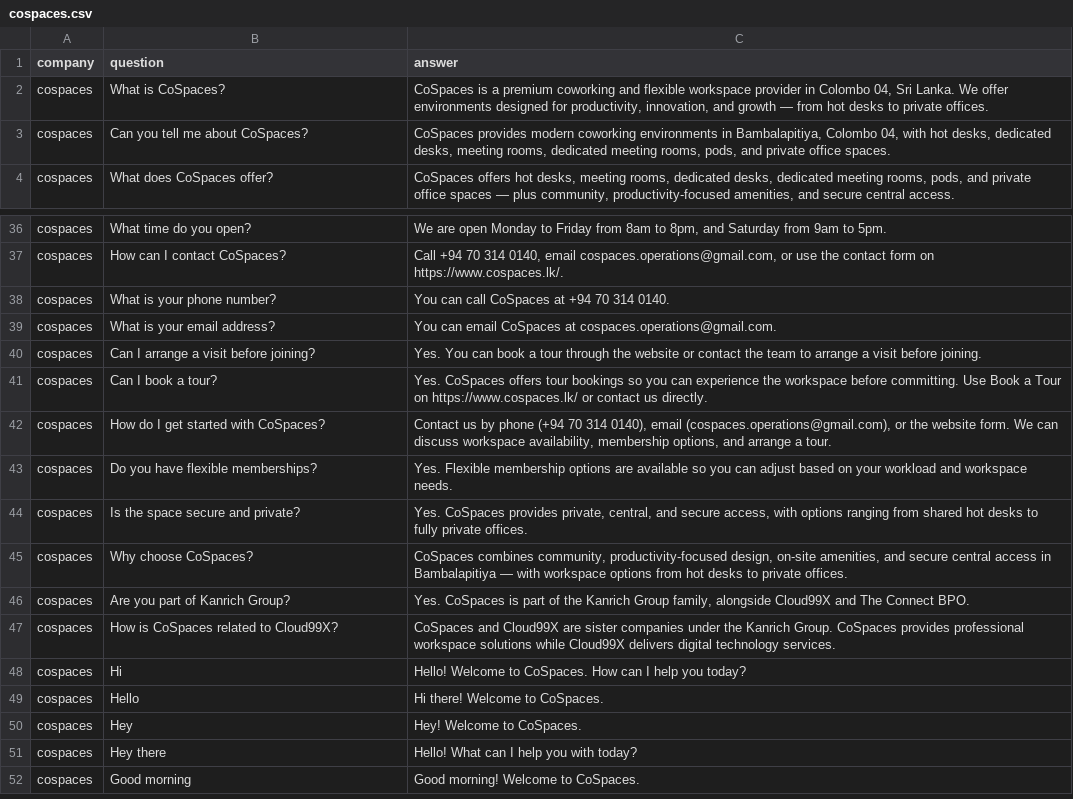
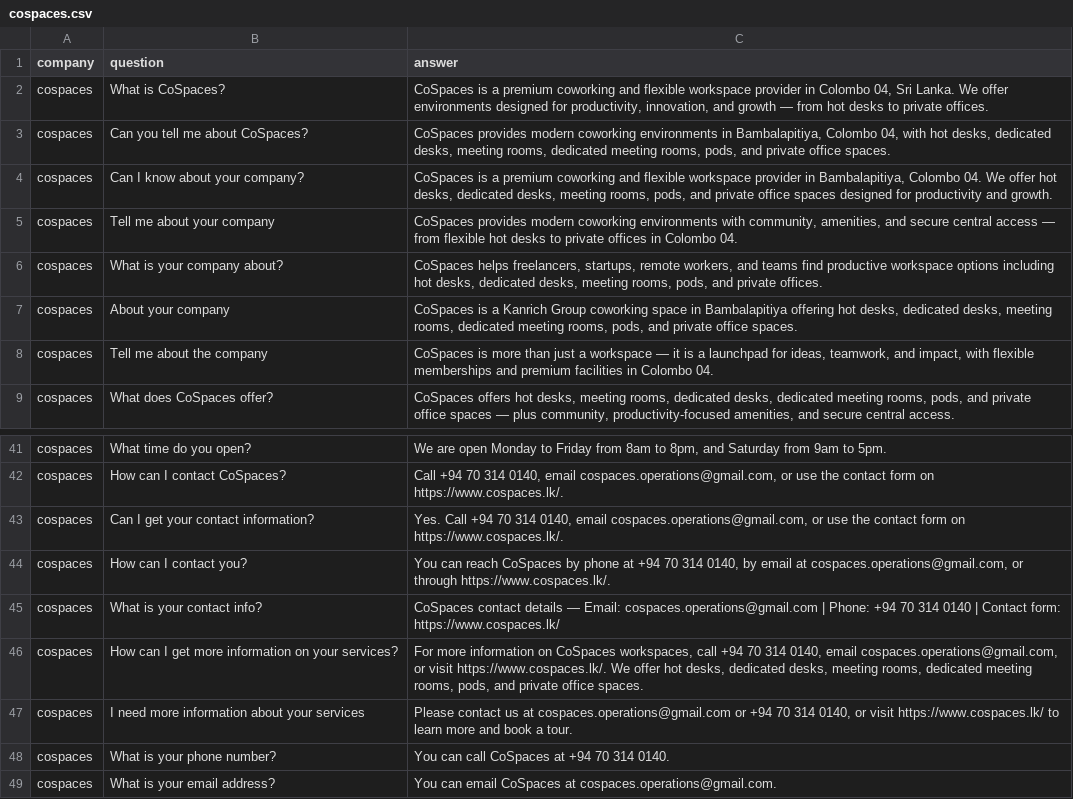
Before and after one commit to anukcloud99x/api-chatbot, a CSV file: faqs/cospaces.csv, drawn as a sheet; only a part is shown, gaps mark what is left out; the shorter side is filled out with more unchanged rows.

```diff
--- a/faqs/cospaces.csv
+++ b/faqs/cospaces.csv
@@ -3,2 +3,7 @@ cospaces,What is CoSpaces?,"CoSpaces is a premium coworking and flexible workspa
 cospaces,Can you tell me about CoSpaces?,"CoSpaces provides modern coworking environments in Bambalapitiya, Colombo 04, with hot desks, dedicated desks, meeting rooms, dedicated meeting rooms, pods, and private office spaces."
+cospaces,Can I know about your company?,"CoSpaces is a premium coworking and flexible workspace provider in Bambalapitiya, Colombo 04. We offer hot desks, dedicated desks, meeting rooms, pods, and private office spaces designed for productivity and growth."
+cospaces,Tell me about your company,"CoSpaces provides modern coworking environments with community, amenities, and secure central access — from flexible hot desks to private offices in Colombo 04."
+cospaces,What is your company about?,"CoSpaces helps freelancers, startups, remote workers, and teams find productive workspace options including hot desks, dedicated desks, meeting rooms, pods, and private offices."
+cospaces,About your company,"CoSpaces is a Kanrich Group coworking space in Bambalapitiya offering hot desks, dedicated desks, meeting rooms, dedicated meeting rooms, pods, and private office spaces."
+cospaces,Tell me about the company,"CoSpaces is more than just a workspace — it is a launchpad for ideas, teamwork, and impact, with flexible memberships and premium facilities in Colombo 04."
 cospaces,What does CoSpaces offer?,"CoSpaces offers hot desks, meeting rooms, dedicated desks, dedicated meeting rooms, pods, and private office spaces — plus community, productivity-focused amenities, and secure central access."
@@ -37,2 +42,7 @@ cospaces,What time do you open?,"We are open Monday to Friday from 8am to 8pm, a
 cospaces,How can I contact CoSpaces?,"Call +94 70 314 0140, email cospaces.operations@gmail.com, or use the contact form on https://www.cospaces.lk/."
+cospaces,Can I get your contact information?,"Yes. Call +94 70 314 0140, email cospaces.operations@gmail.com, or use the contact form on https://www.cospaces.lk/."
+cospaces,How can I contact you?,"You can reach CoSpaces by phone at +94 70 314 0140, by email at cospaces.operations@gmail.com, or through https://www.cospaces.lk/."
+cospaces,What is your contact info?,"CoSpaces contact details — Email: cospaces.operations@gmail.com | Phone: +94 70 314 0140 | Contact form: https://www.cospaces.lk/"
+cospaces,How can I get more information on your services?,"For more information on CoSpaces workspaces, call +94 70 314 0140, email cospaces.operations@gmail.com, or visit https://www.cospaces.lk/. We offer hot desks, dedicated desks, meeting rooms, dedicated meeting rooms, pods, and private office spaces."
+cospaces,I need more information about your services,"Please contact us at cospaces.operations@gmail.com or +94 70 314 0140, or visit https://www.cospaces.lk/ to learn more and book a tour."
 cospaces,What is your phone number?,You can call CoSpaces at +94 70 314 0140.
```
Also changed, not shown: faqs/cloud99x.csv, faqs/connect_bpo.csv, 7 other files.
